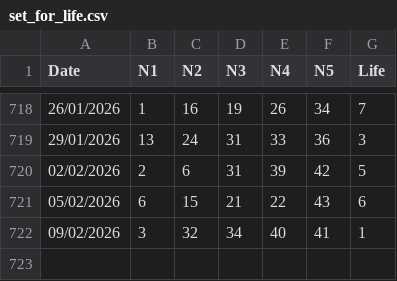
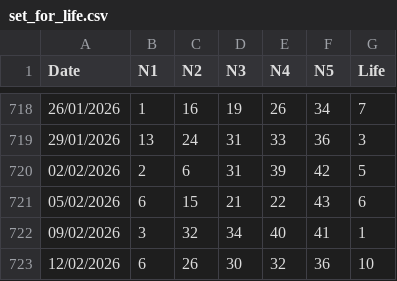
Before and after one commit to apkelepouris/predict-for-life-data, a CSV file: set_for_life.csv, drawn as a sheet; only a part is shown, gaps mark what is left out.

```diff
--- a/set_for_life.csv
+++ b/set_for_life.csv
@@ -722 +722,2 @@ Date,N1,N2,N3,N4,N5,Life
 09/02/2026,3,32,34,40,41,1
+12/02/2026,6,26,30,32,36,10
```
Also changed, not shown: 1 other file.
